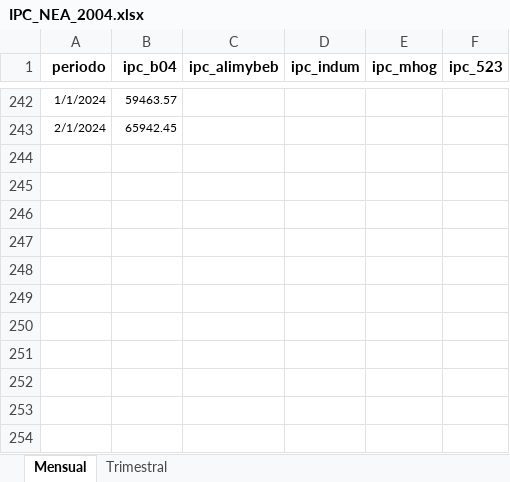
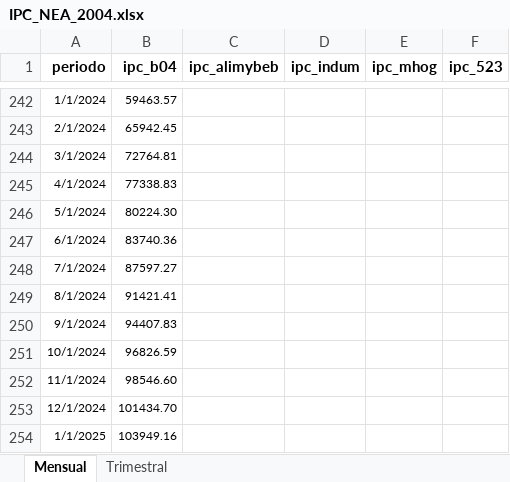
Before and after one commit to celinecabas/Nonresponse-bias-eph, an Excel workbook: Bases/IPC_NEA_2004.xlsx, sheet Mensual, drawn as a sheet; only a part is shown, gaps mark what is left out; values as stored, in another font and other column widths than the file's, no borders; the diff names each change by its address in the sheet, - before the commit and + after, or states it on an @@ line.

```diff
--- a/Bases/IPC_NEA_2004.xlsx (sheet Mensual)
+++ b/Bases/IPC_NEA_2004.xlsx (sheet Mensual)
+row 244: 3/1/2024 | 72764.81
+row 245: 4/1/2024 | 77338.83
+row 246: 5/1/2024 | 80224.30
+row 247: 6/1/2024 | 83740.36
+row 248: 7/1/2024 | 87597.27
+row 249: 8/1/2024 | 91421.41
+row 250: 9/1/2024 | 94407.83
+row 251: 10/1/2024 | 96826.59
+row 252: 11/1/2024 | 98546.60
+row 253: 12/1/2024 | 101434.70
+row 254: 1/1/2025 | 103949.16
```
Also changed, not shown: sheet Trimestral, Bases/Canastas_regionales.xlsx, 23 other files.
